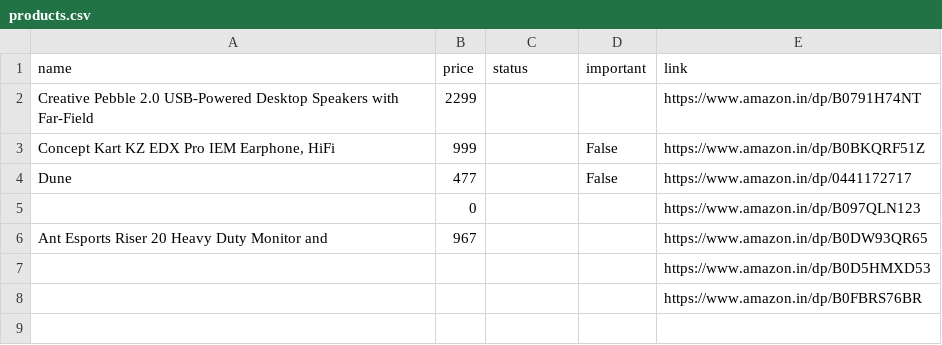
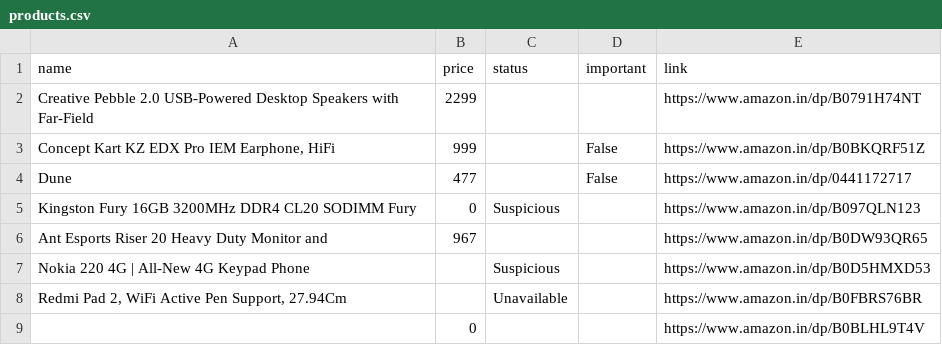
Before and after one commit to tonydavidx/Amazkart, a CSV file: data/products.csv, drawn as a sheet.

```diff
--- a/data/products.csv
+++ b/data/products.csv
@@ -4,5 +4,6 @@ Creative Pebble 2.0 USB-Powered Desktop Speakers with Far-Field,2299,,,https://w
 Dune,477,,False,https://www.amazon.in/dp/0441172717
-,0,,,https://www.amazon.in/dp/B097QLN123
+Kingston Fury 16GB 3200MHz DDR4 CL20 SODIMM Fury,0,Suspicious,,https://www.amazon.in/dp/B097QLN123
 Ant Esports Riser 20 Heavy Duty Monitor and,967,,,https://www.amazon.in/dp/B0DW93QR65
-,,,,https://www.amazon.in/dp/B0D5HMXD53
-,,,,https://www.amazon.in/dp/B0FBRS76BR
+Nokia 220 4G | All-New 4G Keypad Phone,,Suspicious,,https://www.amazon.in/dp/B0D5HMXD53
+"Redmi Pad 2, WiFi Active Pen Support, 27.94Cm",,Unavailable,,https://www.amazon.in/dp/B0FBRS76BR
+,0,,,https://www.amazon.in/dp/B0BLHL9T4V
```
Also changed, not shown: 5 other files.
